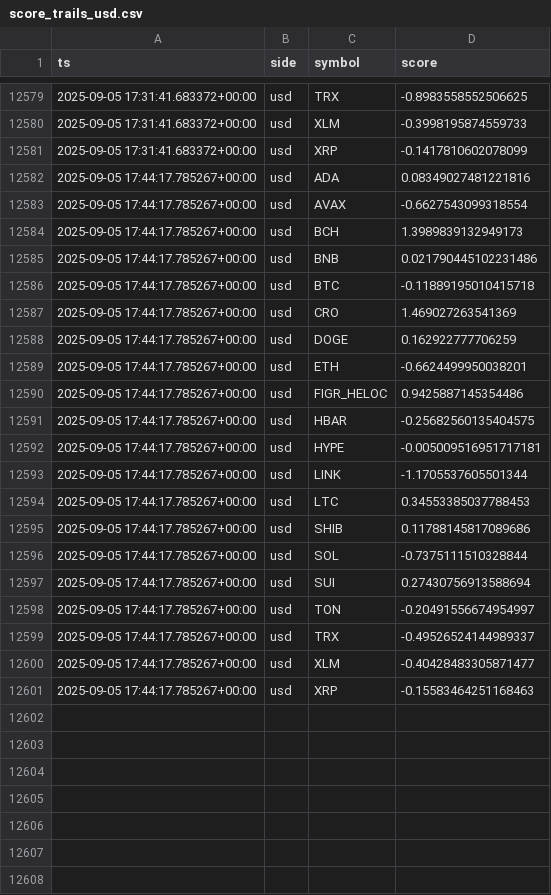
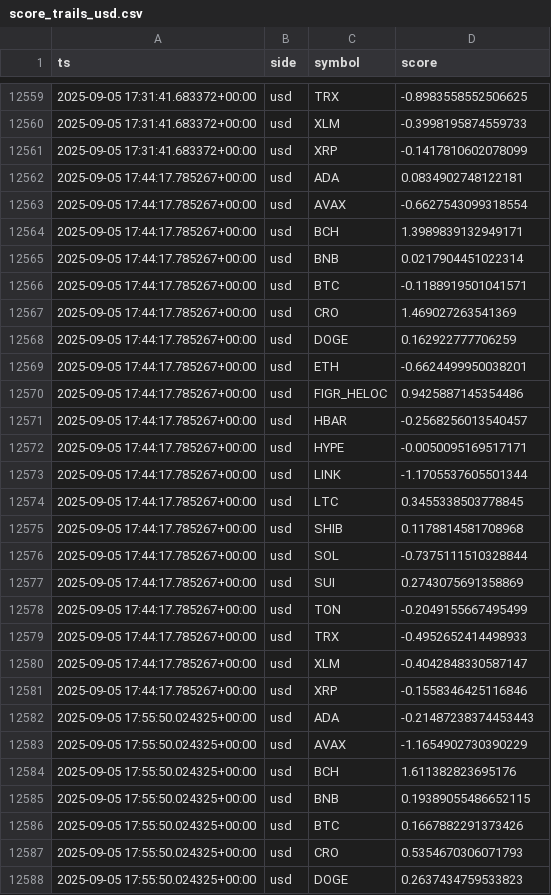
Before and after one commit to kagayakumirai/largecap-watch, a CSV file: data/score_trails_usd.csv, drawn as a sheet; only a part is shown, gaps mark what is left out; the diff covers the shown part only.

```diff
--- a/data/score_trails_usd.csv
+++ b/data/score_trails_usd.csv
@@ -12581,7 +12561,7 @@ ts,side,symbol,score
 2025-09-05 17:31:41.683372+00:00,usd,XRP,-0.1417810602078099
-2025-09-05 17:44:17.785267+00:00,usd,ADA,0.08349027481221816
+2025-09-05 17:44:17.785267+00:00,usd,ADA,0.0834902748122181
 2025-09-05 17:44:17.785267+00:00,usd,AVAX,-0.6627543099318554
-2025-09-05 17:44:17.785267+00:00,usd,BCH,1.3989839132949173
-2025-09-05 17:44:17.785267+00:00,usd,BNB,0.021790445102231486
-2025-09-05 17:44:17.785267+00:00,usd,BTC,-0.11889195010415718
+2025-09-05 17:44:17.785267+00:00,usd,BCH,1.3989839132949171
+2025-09-05 17:44:17.785267+00:00,usd,BNB,0.0217904451022314
+2025-09-05 17:44:17.785267+00:00,usd,BTC,-0.1188919501041571
 2025-09-05 17:44:17.785267+00:00,usd,CRO,1.469027263541369
@@ -12590,12 +12570,19 @@ ts,side,symbol,score
 2025-09-05 17:44:17.785267+00:00,usd,FIGR_HELOC,0.9425887145354486
-2025-09-05 17:44:17.785267+00:00,usd,HBAR,-0.25682560135404575
-2025-09-05 17:44:17.785267+00:00,usd,HYPE,-0.005009516951717181
+2025-09-05 17:44:17.785267+00:00,usd,HBAR,-0.2568256013540457
+2025-09-05 17:44:17.785267+00:00,usd,HYPE,-0.0050095169517171
 2025-09-05 17:44:17.785267+00:00,usd,LINK,-1.1705537605501344
-2025-09-05 17:44:17.785267+00:00,usd,LTC,0.34553385037788453
-2025-09-05 17:44:17.785267+00:00,usd,SHIB,0.11788145817089686
+2025-09-05 17:44:17.785267+00:00,usd,LTC,0.3455338503778845
+2025-09-05 17:44:17.785267+00:00,usd,SHIB,0.1178814581708968
 2025-09-05 17:44:17.785267+00:00,usd,SOL,-0.7375111510328844
-2025-09-05 17:44:17.785267+00:00,usd,SUI,0.27430756913588694
-2025-09-05 17:44:17.785267+00:00,usd,TON,-0.20491556674954997
-2025-09-05 17:44:17.785267+00:00,usd,TRX,-0.49526524144989337
-2025-09-05 17:44:17.785267+00:00,usd,XLM,-0.40428483305871477
-2025-09-05 17:44:17.785267+00:00,usd,XRP,-0.15583464251168463
+2025-09-05 17:44:17.785267+00:00,usd,SUI,0.2743075691358869
+2025-09-05 17:44:17.785267+00:00,usd,TON,-0.2049155667495499
+2025-09-05 17:44:17.785267+00:00,usd,TRX,-0.4952652414498933
+2025-09-05 17:44:17.785267+00:00,usd,XLM,-0.4042848330587147
+2025-09-05 17:44:17.785267+00:00,usd,XRP,-0.1558346425116846
+2025-09-05 17:55:50.024325+00:00,usd,ADA,-0.21487238374453443
+2025-09-05 17:55:50.024325+00:00,usd,AVAX,-1.1654902730390229
+2025-09-05 17:55:50.024325+00:00,usd,BCH,1.611382823695176
+2025-09-05 17:55:50.024325+00:00,usd,BNB,0.19389055486652115
+2025-09-05 17:55:50.024325+00:00,usd,BTC,0.1667882291373426
+2025-09-05 17:55:50.024325+00:00,usd,CRO,0.5354670306071793
+2025-09-05 17:55:50.024325+00:00,usd,DOGE,0.2637434759533823
```
Also changed, not shown: 13 added rows and 20 removed rows elsewhere in this file, data/largecap_compare.csv, data/largecap_strength.csv, 10 other files.
